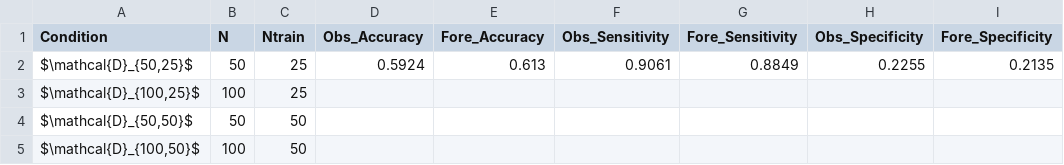
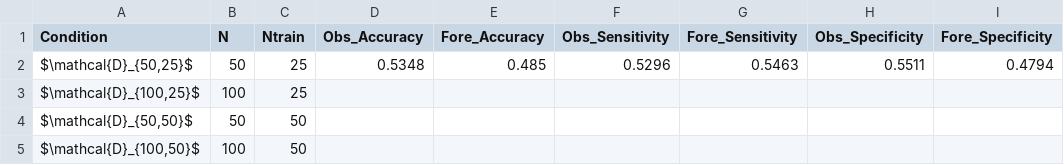
Before and after one commit to PsychometricsMZ/Regime-switching, a CSV file: Codes/Simulation/sim_summary_test/tables/metrics_table.csv, drawn as a sheet.

Commit message:
Add Kelava warm start simulation results and postprocess script

```diff
--- a/Codes/Simulation/sim_summary_test/tables/metrics_table.csv
+++ b/Codes/Simulation/sim_summary_test/tables/metrics_table.csv
@@ -1,3 +1,3 @@
 Condition,N,Ntrain,Obs_Accuracy,Fore_Accuracy,Obs_Sensitivity,Fore_Sensitivity,Obs_Specificity,Fore_Specificity
-"$\mathcal{D}_{50,25}$",50,25,0.5924,0.613,0.9061,0.8849,0.2255,0.2135
+"$\mathcal{D}_{50,25}$",50,25,0.5348,0.485,0.5296,0.5463,0.5511,0.4794
 "$\mathcal{D}_{100,25}$",100,25,,,,,,
```
Also changed, not shown: 23 other files.
